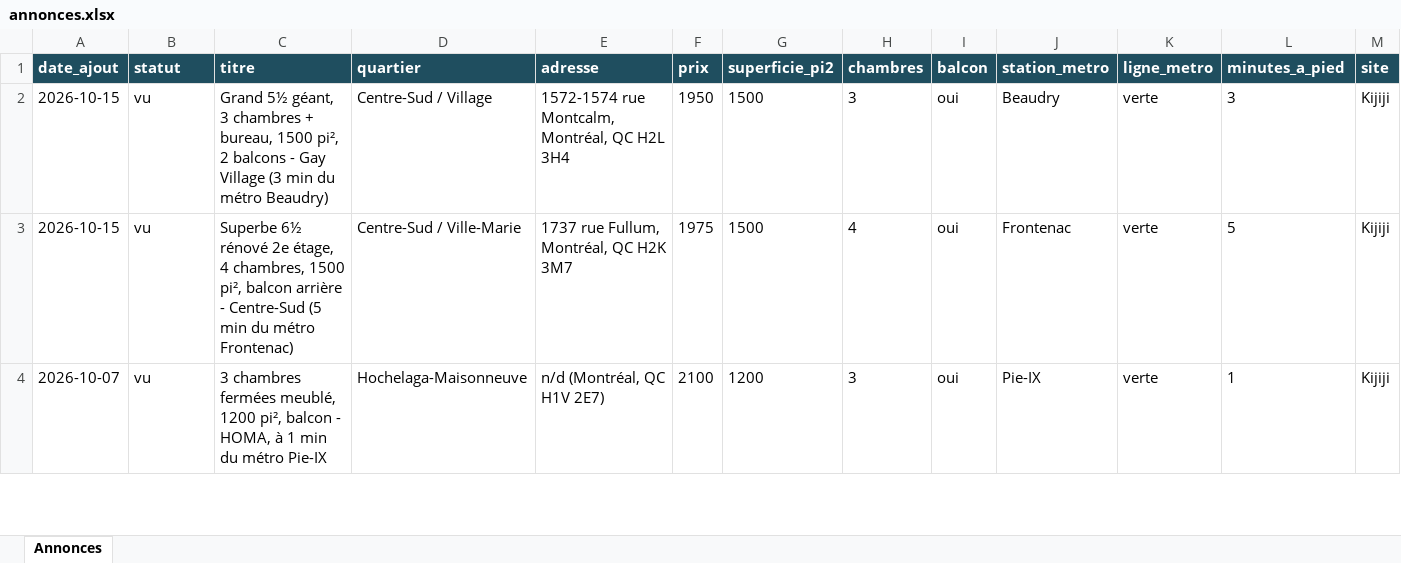
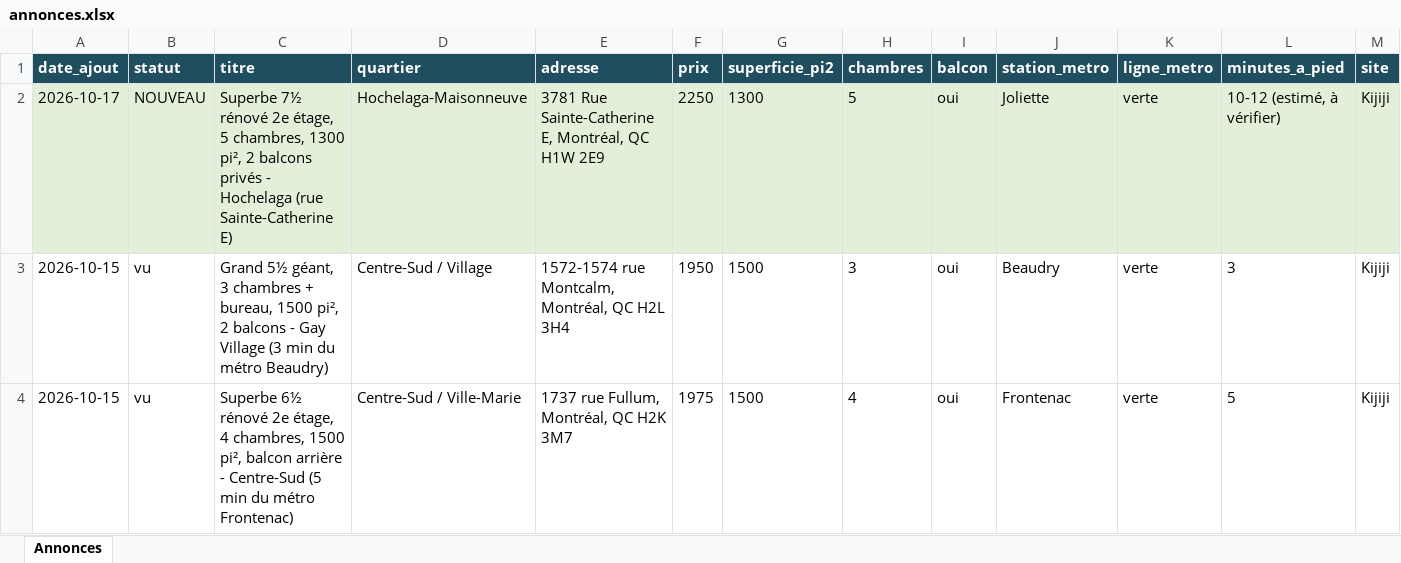
Before and after one commit to fclmnt/home-search, an Excel workbook: annonces.xlsx, sheet Annonces, drawn as a sheet; only a part is shown; the shorter side is filled out with more unchanged rows; values as stored, in another font and other column widths than the file's, no borders; rows hold the shown columns only; the diff names each change by its address in the sheet, - before the commit and + after, or states it on an @@ line.

Commit message:
Mise à jour des annonces — 2026-10-17 17:04

```diff
--- a/annonces.xlsx (sheet Annonces)
+++ b/annonces.xlsx (sheet Annonces)
+row 2: 2026-10-17 | NOUVEAU | Superbe 7½ rénové 2e étage, 5 chambres, 1300 pi², 2 balcons privés - Hochelaga (rue Sainte-Catherine E) | Hochelaga-Maisonneuve | 3781 Rue Sainte-Catherine E, Montréal, QC H1W 2E9 | 2250 | 1300 | 5 | oui | Joliette | verte | 10-12 (estimé, à vérifier) | Kijiji
```
Also changed, not shown: 3 other files.
